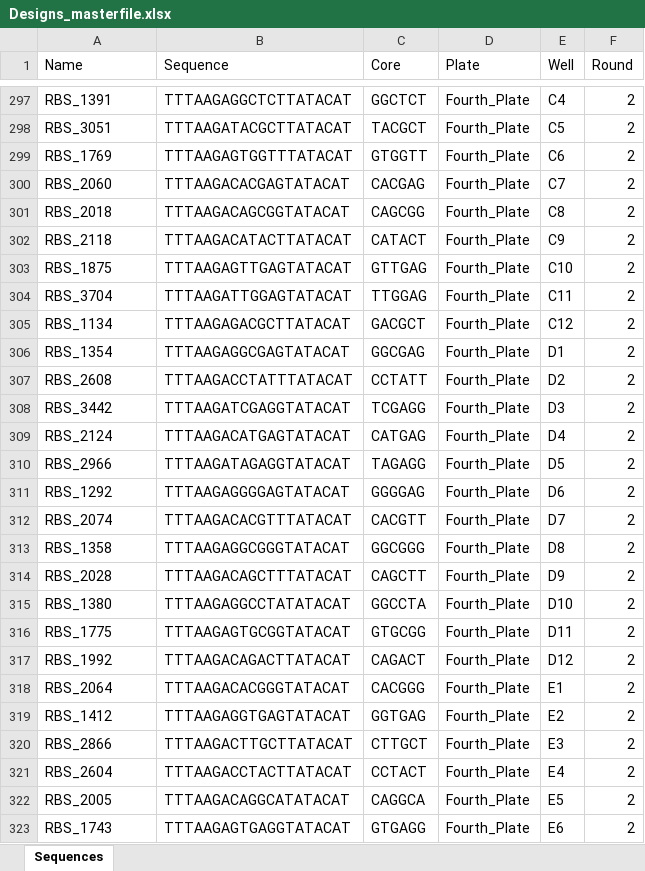
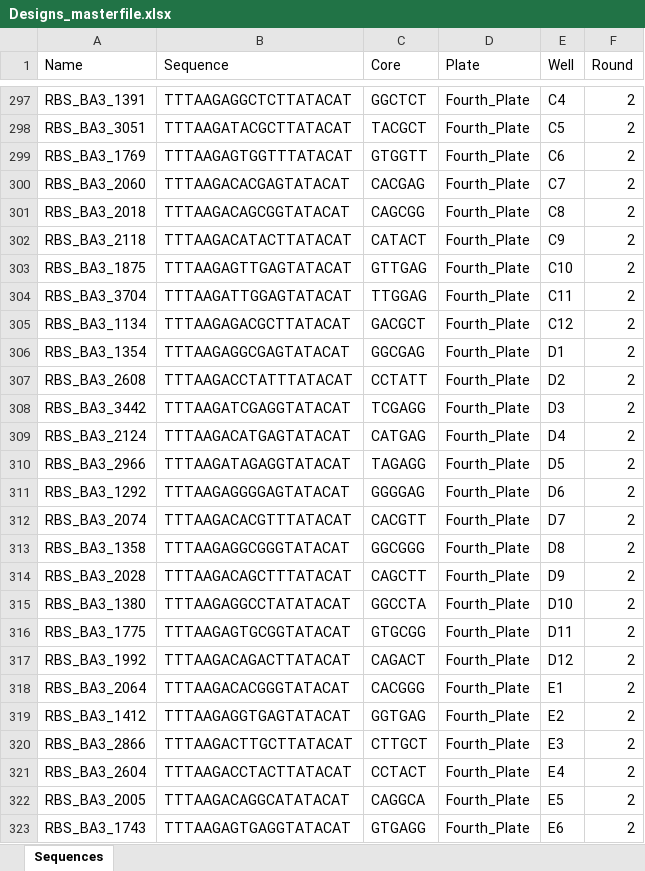
Before and after one commit to mholowko/Solaris, an Excel workbook: data/Designs/Designs_masterfile.xlsx, sheet Sequences, drawn as a sheet; only a part is shown, gaps mark what is left out; values as stored, in another font and other column widths than the file's, no borders; the diff covers the shown part only; the diff names each change by its address in the sheet, - before the commit and + after, or states it on an @@ line.

```diff
--- a/data/Designs/Designs_masterfile.xlsx (sheet Sequences)
+++ b/data/Designs/Designs_masterfile.xlsx (sheet Sequences)
-A297 (Name): RBS_1391
+A297 (Name): RBS_BA3_1391
-A298 (Name): RBS_3051
+A298 (Name): RBS_BA3_3051
-A299 (Name): RBS_1769
+A299 (Name): RBS_BA3_1769
-A300 (Name): RBS_2060
+A300 (Name): RBS_BA3_2060
-A301 (Name): RBS_2018
+A301 (Name): RBS_BA3_2018
-A302 (Name): RBS_2118
+A302 (Name): RBS_BA3_2118
-A303 (Name): RBS_1875
+A303 (Name): RBS_BA3_1875
-A304 (Name): RBS_3704
+A304 (Name): RBS_BA3_3704
-A305 (Name): RBS_1134
+A305 (Name): RBS_BA3_1134
-A306 (Name): RBS_1354
+A306 (Name): RBS_BA3_1354
-A307 (Name): RBS_2608
+A307 (Name): RBS_BA3_2608
-A308 (Name): RBS_3442
+A308 (Name): RBS_BA3_3442
-A309 (Name): RBS_2124
+A309 (Name): RBS_BA3_2124
-A310 (Name): RBS_2966
+A310 (Name): RBS_BA3_2966
-A311 (Name): RBS_1292
+A311 (Name): RBS_BA3_1292
-A312 (Name): RBS_2074
+A312 (Name): RBS_BA3_2074
-A313 (Name): RBS_1358
+A313 (Name): RBS_BA3_1358
-A314 (Name): RBS_2028
+A314 (Name): RBS_BA3_2028
-A315 (Name): RBS_1380
+A315 (Name): RBS_BA3_1380
-A316 (Name): RBS_1775
+A316 (Name): RBS_BA3_1775
-A317 (Name): RBS_1992
+A317 (Name): RBS_BA3_1992
-A318 (Name): RBS_2064
+A318 (Name): RBS_BA3_2064
-A319 (Name): RBS_1412
+A319 (Name): RBS_BA3_1412
-A320 (Name): RBS_2866
+A320 (Name): RBS_BA3_2866
-A321 (Name): RBS_2604
+A321 (Name): RBS_BA3_2604
-A322 (Name): RBS_2005
+A322 (Name): RBS_BA3_2005
-A323 (Name): RBS_1743
+A323 (Name): RBS_BA3_1743
```
Also changed, not shown: 63 edited cells elsewhere in this sheet.
